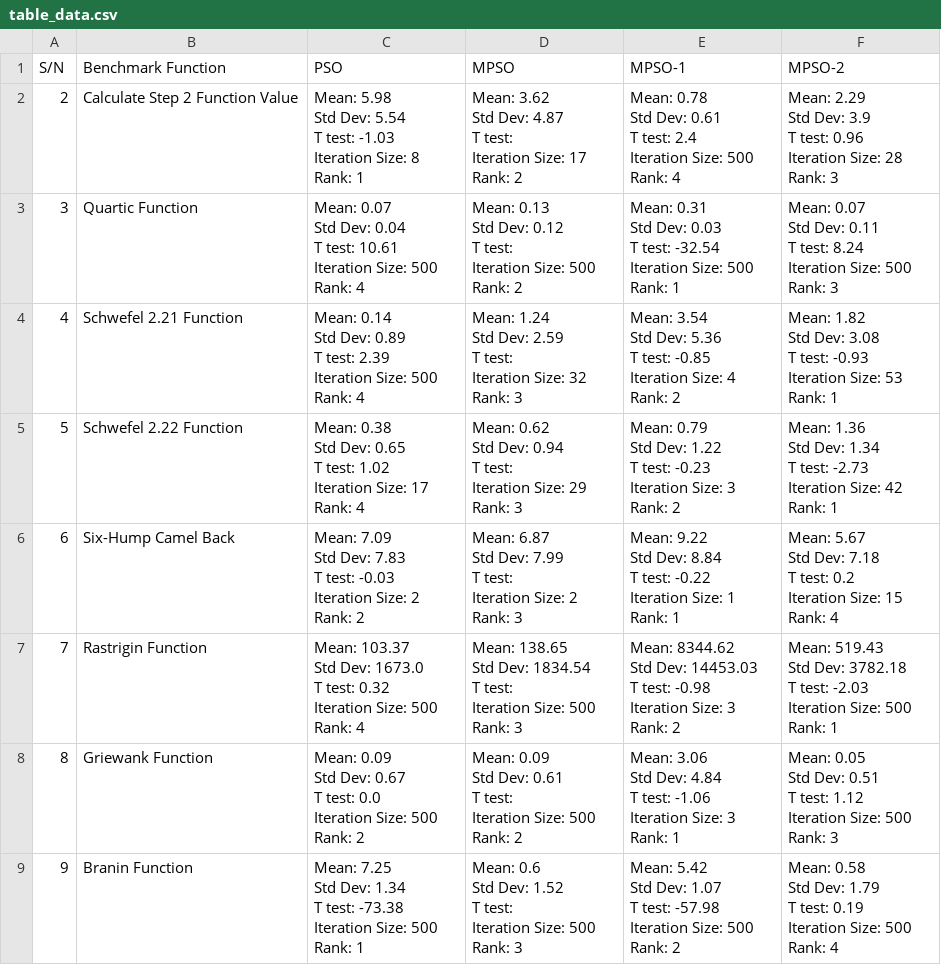
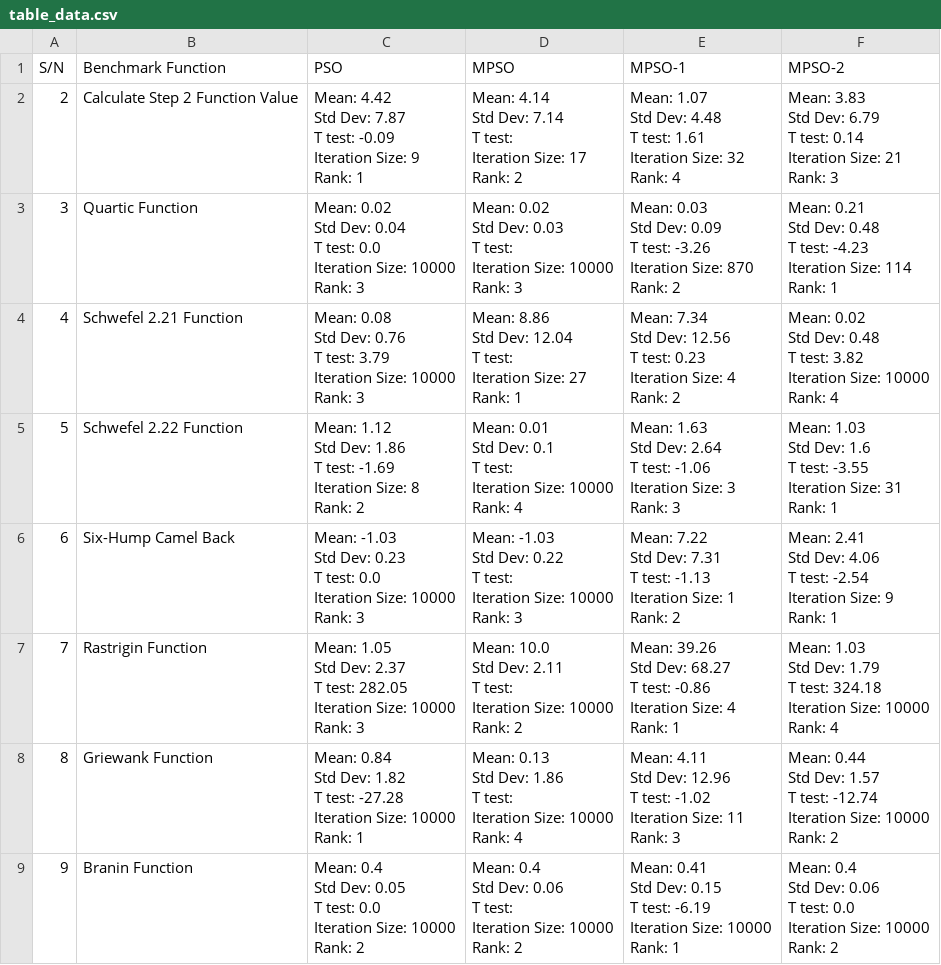
Before and after one commit to t-kings/ue-pr-1, a CSV file: table_data.csv, drawn as a sheet; only a part is shown; the diff covers the shown part only.

Commit message:
handle large values

```diff
--- a/table_data.csv
+++ b/table_data.csv
@@ -1,137 +1,137 @@
 S/N,Benchmark Function,PSO,MPSO,MPSO-1,MPSO-2
-2,Calculate Step 2 Function Value,"Mean: 5.98
-Std Dev: 5.54
-T test: -1.03
-Iteration Size: 8
-Rank: 1","Mean: 3.62
-Std Dev: 4.87
-T test:
-Iteration Size: 17
-Rank: 2","Mean: 0.78
-Std Dev: 0.61
-T test: 2.4
-Iteration Size: 500
-Rank: 4","Mean: 2.29
-Std Dev: 3.9
-T test: 0.96
-Iteration Size: 28
-Rank: 3"
-3,Quartic Function,"Mean: 0.07
-Std Dev: 0.04
-T test: 10.61
-Iteration Size: 500
-Rank: 4","Mean: 0.13
-Std Dev: 0.12
-T test:
-Iteration Size: 500
-Rank: 2","Mean: 0.31
-Std Dev: 0.03
-T test: -32.54
-Iteration Size: 500
-Rank: 1","Mean: 0.07
-Std Dev: 0.11
-T test: 8.24
-Iteration Size: 500
-Rank: 3"
-4,Schwefel 2.21 Function,"Mean: 0.14
-Std Dev: 0.89
-T test: 2.39
-Iteration Size: 500
-Rank: 4","Mean: 1.24
-Std Dev: 2.59
-T test:
-Iteration Size: 32
-Rank: 3","Mean: 3.54
-Std Dev: 5.36
-T test: -0.85
-Iteration Size: 4
-Rank: 2","Mean: 1.82
-Std Dev: 3.08
-T test: -0.93
-Iteration Size: 53
-Rank: 1"
-5,Schwefel 2.22 Function,"Mean: 0.38
-Std Dev: 0.65
-T test: 1.02
-Iteration Size: 17
-Rank: 4","Mean: 0.62
-Std Dev: 0.94
-T test:
-Iteration Size: 29
-Rank: 3","Mean: 0.79
-Std Dev: 1.22
-T test: -0.23
-Iteration Size: 3
-Rank: 2","Mean: 1.36
-Std Dev: 1.34
-T test: -2.73
-Iteration Size: 42
-Rank: 1"
-6,Six-Hump Camel Back,"Mean: 7.09
-Std Dev: 7.83
-T test: -0.03
-Iteration Size: 2
-Rank: 2","Mean: 6.87
-Std Dev: 7.99
-T test:
-Iteration Size: 2
-Rank: 3","Mean: 9.22
-Std Dev: 8.84
-T test: -0.22
-Iteration Size: 1
-Rank: 1","Mean: 5.67
-Std Dev: 7.18
-T test: 0.2
-Iteration Size: 15
-Rank: 4"
-7,Rastrigin Function,"Mean: 103.37
-Std Dev: 1673.0
-T test: 0.32
-Iteration Size: 500
-Rank: 4","Mean: 138.65
-Std Dev: 1834.54
-T test:
-Iteration Size: 500
-Rank: 3","Mean: 8344.62
-Std Dev: 14453.03
-T test: -0.98
-Iteration Size: 3
-Rank: 2","Mean: 519.43
-Std Dev: 3782.18
-T test: -2.03
-Iteration Size: 500
-Rank: 1"
-8,Griewank Function,"Mean: 0.09
-Std Dev: 0.67
-T test: 0.0
-Iteration Size: 500
-Rank: 2","Mean: 0.09
-Std Dev: 0.61
-T test:
-Iteration Size: 500
-Rank: 2","Mean: 3.06
-Std Dev: 4.84
-T test: -1.06
-Iteration Size: 3
-Rank: 1","Mean: 0.05
-Std Dev: 0.51
-T test: 1.12
-Iteration Size: 500
-Rank: 3"
-9,Branin Function,"Mean: 7.25
-Std Dev: 1.34
-T test: -73.38
-Iteration Size: 500
-Rank: 1","Mean: 0.6
-Std Dev: 1.52
-T test:
-Iteration Size: 500
-Rank: 3","Mean: 5.42
-Std Dev: 1.07
-T test: -57.98
-Iteration Size: 500
-Rank: 2","Mean: 0.58
-Std Dev: 1.79
-T test: 0.19
-Iteration Size: 500
-Rank: 4"
+2,Calculate Step 2 Function Value,"Mean: 4.42
+Std Dev: 7.87
+T test: -0.09
+Iteration Size: 9
+Rank: 1","Mean: 4.14
+Std Dev: 7.14
+T test:
+Iteration Size: 17
+Rank: 2","Mean: 1.07
+Std Dev: 4.48
+T test: 1.61
+Iteration Size: 32
+Rank: 4","Mean: 3.83
+Std Dev: 6.79
+T test: 0.14
+Iteration Size: 21
+Rank: 3"
+3,Quartic Function,"Mean: 0.02
+Std Dev: 0.04
+T test: 0.0
+Iteration Size: 10000
+Rank: 3","Mean: 0.02
+Std Dev: 0.03
+T test:
+Iteration Size: 10000
+Rank: 3","Mean: 0.03
+Std Dev: 0.09
+T test: -3.26
+Iteration Size: 870
+Rank: 2","Mean: 0.21
+Std Dev: 0.48
+T test: -4.23
+Iteration Size: 114
+Rank: 1"
+4,Schwefel 2.21 Function,"Mean: 0.08
+Std Dev: 0.76
+T test: 3.79
+Iteration Size: 10000
+Rank: 3","Mean: 8.86
+Std Dev: 12.04
+T test:
+Iteration Size: 27
+Rank: 1","Mean: 7.34
+Std Dev: 12.56
+T test: 0.23
+Iteration Size: 4
+Rank: 2","Mean: 0.02
+Std Dev: 0.48
+T test: 3.82
+Iteration Size: 10000
+Rank: 4"
+5,Schwefel 2.22 Function,"Mean: 1.12
+Std Dev: 1.86
+T test: -1.69
+Iteration Size: 8
+Rank: 2","Mean: 0.01
+Std Dev: 0.1
+T test:
+Iteration Size: 10000
+Rank: 4","Mean: 1.63
+Std Dev: 2.64
+T test: -1.06
+Iteration Size: 3
+Rank: 3","Mean: 1.03
+Std Dev: 1.6
+T test: -3.55
+Iteration Size: 31
+Rank: 1"
+6,Six-Hump Camel Back,"Mean: -1.03
+Std Dev: 0.23
+T test: 0.0
+Iteration Size: 10000
+Rank: 3","Mean: -1.03
+Std Dev: 0.22
+T test:
+Iteration Size: 10000
+Rank: 3","Mean: 7.22
+Std Dev: 7.31
+T test: -1.13
+Iteration Size: 1
+Rank: 2","Mean: 2.41
+Std Dev: 4.06
+T test: -2.54
+Iteration Size: 9
+Rank: 1"
+7,Rastrigin Function,"Mean: 1.05
+Std Dev: 2.37
+T test: 282.05
+Iteration Size: 10000
+Rank: 3","Mean: 10.0
+Std Dev: 2.11
+T test:
+Iteration Size: 10000
+Rank: 2","Mean: 39.26
+Std Dev: 68.27
+T test: -0.86
+Iteration Size: 4
+Rank: 1","Mean: 1.03
+Std Dev: 1.79
+T test: 324.18
+Iteration Size: 10000
+Rank: 4"
+8,Griewank Function,"Mean: 0.84
+Std Dev: 1.82
+T test: -27.28
+Iteration Size: 10000
+Rank: 1","Mean: 0.13
+Std Dev: 1.86
+T test:
+Iteration Size: 10000
+Rank: 4","Mean: 4.11
+Std Dev: 12.96
+T test: -1.02
+Iteration Size: 11
+Rank: 3","Mean: 0.44
+Std Dev: 1.57
+T test: -12.74
+Iteration Size: 10000
+Rank: 2"
+9,Branin Function,"Mean: 0.4
+Std Dev: 0.05
+T test: 0.0
+Iteration Size: 10000
+Rank: 2","Mean: 0.4
+Std Dev: 0.06
+T test:
+Iteration Size: 10000
+Rank: 2","Mean: 0.41
+Std Dev: 0.15
+T test: -6.19
+Iteration Size: 10000
+Rank: 1","Mean: 0.4
+Std Dev: 0.06
+T test: 0.0
+Iteration Size: 10000
+Rank: 2"
```
Also changed, not shown: 4 edited cells elsewhere in this file, 4 other files.
